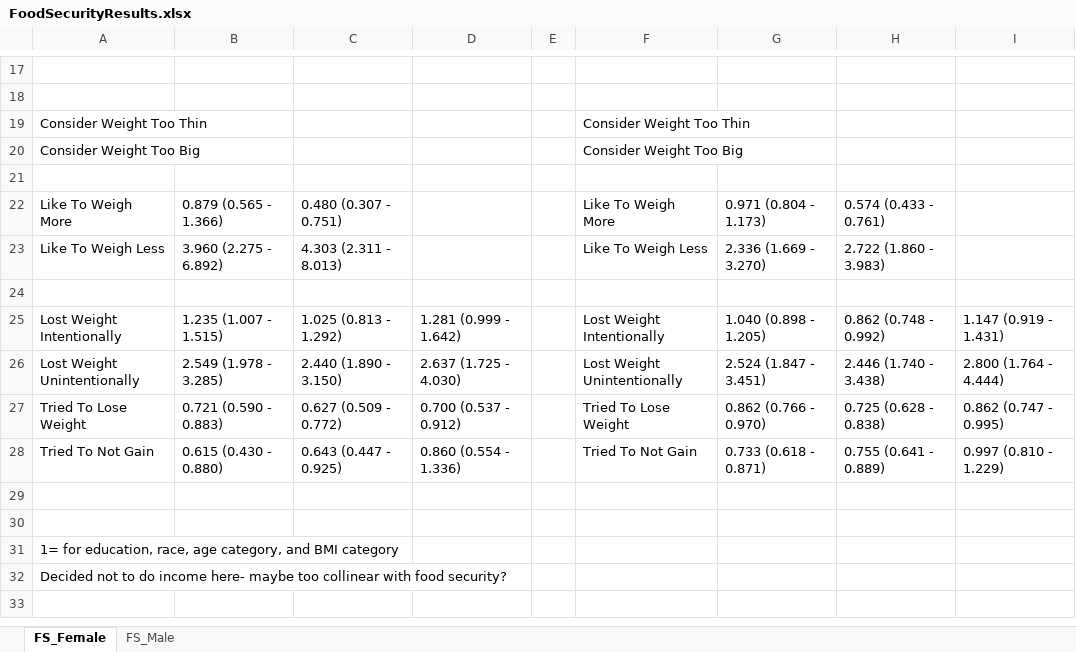
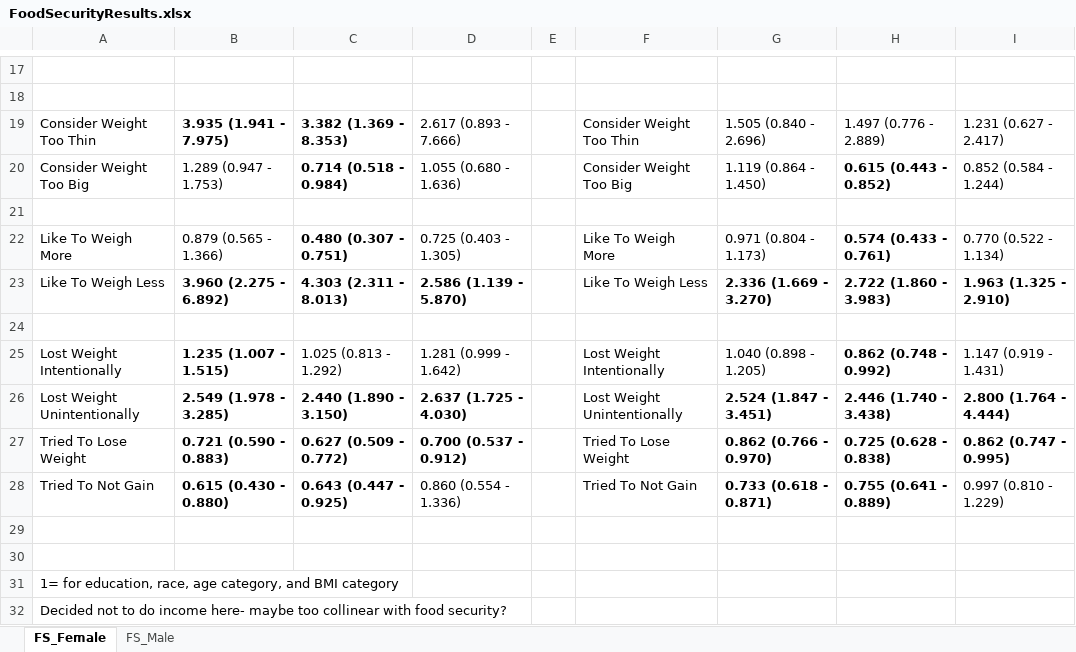
Before and after one commit to sarahVanAlsten/NHANES_wt, an Excel workbook: writing/FoodSecurityResults.xlsx, sheet FS_Female, drawn as a sheet; only a part is shown, gaps mark what is left out; values as stored, in another font and other column widths than the file's, no borders; removed rows and columns are numbered as before the commit, all else as after; the diff names each change by its address in the sheet, - before the commit and + after, or states it on an @@ line.

```diff
--- a/writing/FoodSecurityResults.xlsx (sheet FS_Female)
+++ b/writing/FoodSecurityResults.xlsx (sheet FS_Female)
-row 19: Consider Weight Too Thin |  |  |  |  | Consider Weight Too Thin
-row 20: Consider Weight Too Big |  |  |  |  | Consider Weight Too Big
+row 19: Consider Weight Too Thin | 3.935 (1.941 - 7.975) | 3.382 (1.369 - 8.353) | 2.617 (0.893 - 7.666) |  | Consider Weight Too Thin | 1.505 (0.840 - 2.696) | 1.497 (0.776 - 2.889) | 1.231 (0.627 - 2.417)
+row 20: Consider Weight Too Big | 1.289 (0.947 - 1.753) | 0.714 (0.518 - 0.984) | 1.055 (0.680 - 1.636) |  | Consider Weight Too Big | 1.119 (0.864 - 1.450) | 0.615 (0.443 - 0.852) | 0.852 (0.584 - 1.244)
-C22 bold: off
+C22 bold: on
-D22: (empty)
+D22: 0.725 (0.403 - 1.305)
-H22 bold: off
+H22 bold: on
-I22: (empty)
+I22: 0.770 (0.522 - 1.134)
-B23:C23 bold: off
+B23:C23 bold: on
-D23: (empty)
+D23: 2.586 (1.139 - 5.870)
-G23:H23 bold: off
+G23:H23 bold: on
-I23: (empty)
+I23: 1.963 (1.325 - 2.910)
-B25 bold: off
+B25 bold: on
-H25 bold: off
+H25 bold: on
-B26:D27 bold: off
+B26:D27 bold: on
-G26:I27 bold: off
+G26:I27 bold: on
-B28:C28 bold: off
+B28:C28 bold: on
-G28:H28 bold: off
+G28:H28 bold: on
```
Also changed, not shown: sheet FS_Male, 1 other file.
